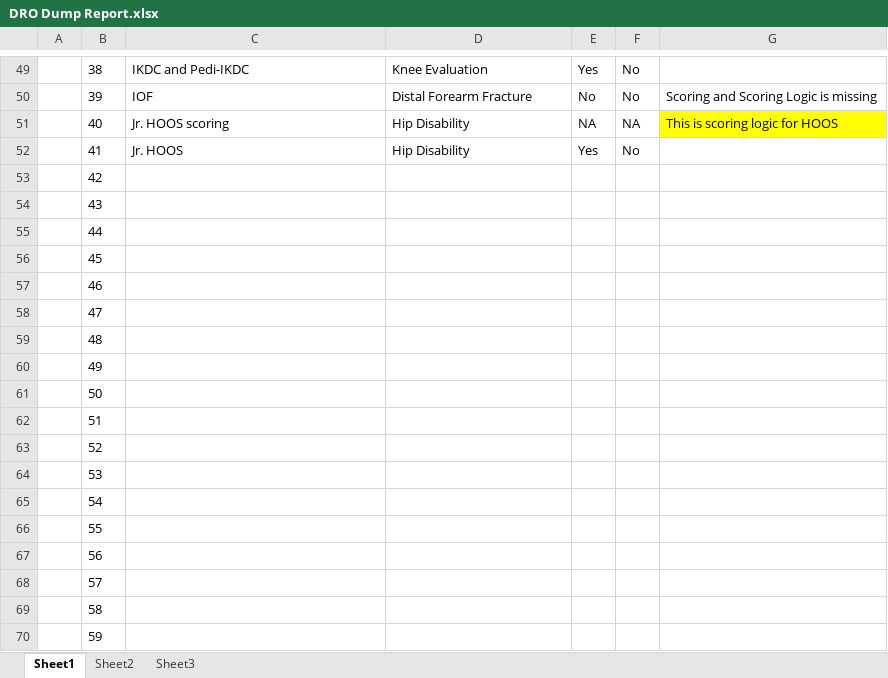
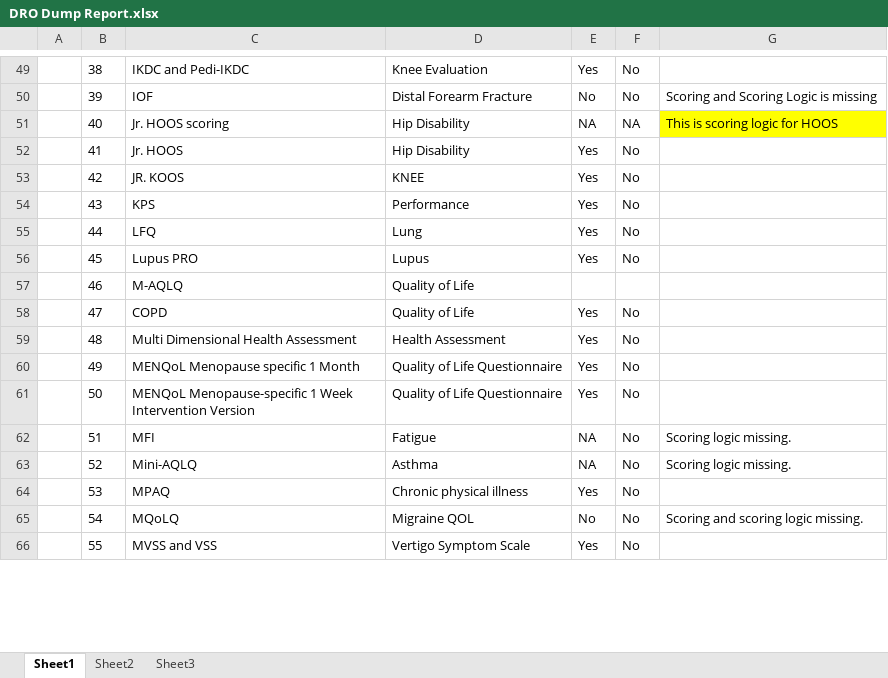
Before and after one commit to divyanshutyagiofficial/DRODumpReport, an Excel workbook: DRO Dump Report.xlsx, sheet Sheet1, drawn as a sheet; only a part is shown, gaps mark what is left out; values as stored, in another font and other column widths than the file's, no borders; table styles not drawn; removed rows and columns are numbered as before the commit, all else as after; the diff covers the shown part only; the diff names each change by its address in the sheet, - before the commit and + after, or states it on an @@ line.

Commit message:
merged files

```diff
--- a/DRO Dump Report.xlsx (sheet Sheet1)
+++ b/DRO Dump Report.xlsx (sheet Sheet1)
-row 53:  | 42
-row 54:  | 43
-row 55:  | 44
-row 56:  | 45
-row 57:  | 46
-row 58:  | 47
-row 59:  | 48
-row 60:  | 49
-row 61:  | 50
-row 62:  | 51
-row 63:  | 52
-row 64:  | 53
-row 65:  | 54
-row 66:  | 55
-row 67:  | 56
-row 68:  | 57
-row 69:  | 58
-row 70:  | 59
+row 53:  | 42 | JR. KOOS | KNEE | Yes | No
+row 54:  | 43 | KPS | Performance | Yes | No
+row 55:  | 44 | LFQ | Lung | Yes | No
+row 56:  | 45 | Lupus PRO | Lupus | Yes | No
+row 57:  | 46 | M-AQLQ | Quality of Life
+row 58:  | 47 | COPD | Quality of Life | Yes | No
+row 59:  | 48 | Multi Dimensional Health Assessment | Health Assessment | Yes | No
+row 60:  | 49 | MENQoL Menopause specific 1 Month | Quality of Life Questionnaire | Yes | No
+row 61:  | 50 | MENQoL Menopause-specific 1 Week Intervention Version | Quality of Life Questionnaire | Yes | No
+row 62:  | 51 | MFI | Fatigue | NA | No | Scoring logic missing.
+row 63:  | 52 | Mini-AQLQ | Asthma | NA | No | Scoring logic missing.
+row 64:  | 53 | MPAQ | Chronic physical illness | Yes | No
+row 65:  | 54 | MQoLQ | Migraine QOL | No | No | Scoring and scoring logic missing.
+row 66:  | 55 | MVSS and VSS | Vertigo Symptom Scale | Yes | No
```
Also changed, not shown: 11 added rows and 7 removed rows elsewhere in this sheet.
